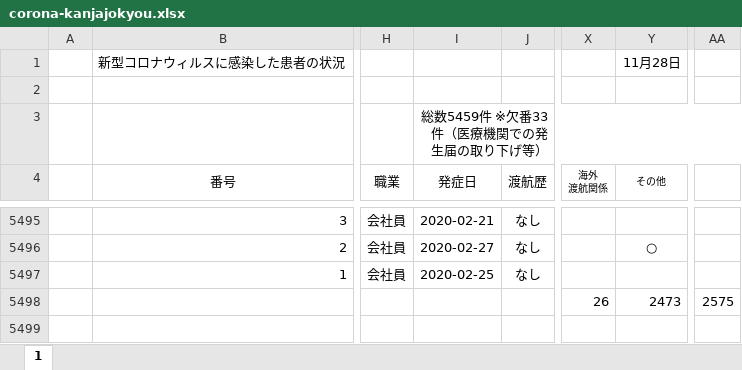
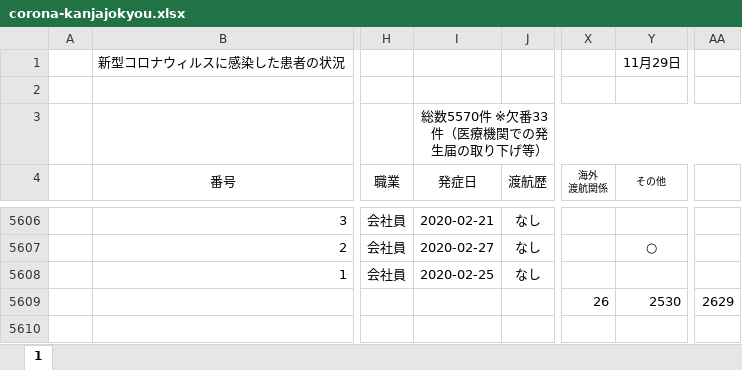
Before and after one commit to imabari/hyougo-covid19, an Excel workbook: corona-kanjajokyou.xlsx, sheet 1, drawn as a sheet; only a part is shown, gaps mark what is left out; values as stored, in another font and other column widths than the file's, no borders; conditional formats not drawn; addresses are those after the commit; the diff covers the shown part only; the diff names each change by its address in the sheet, - before the commit and + after, or states it on an @@ line.

```diff
--- a/corona-kanjajokyou.xlsx (sheet 1)
+++ b/corona-kanjajokyou.xlsx (sheet 1)
-Y1 (その他): 11月28日
+Y1 (その他): 11月29日
-I3 (発症日): 総数5459件 ※欠番33件（医療機関での発生届の取り下げ等）
+I3 (発症日): 総数5570件 ※欠番33件（医療機関での発生届の取り下げ等）
-Y5609 (その他): 2473
+Y5609 (その他): 2530
-AA5609: 2575
+AA5609: 2629
```
Also changed, not shown: 111 added rows elsewhere in this sheet, formulas that keep their value, daily_kanja.xlsx, 3 other files.
